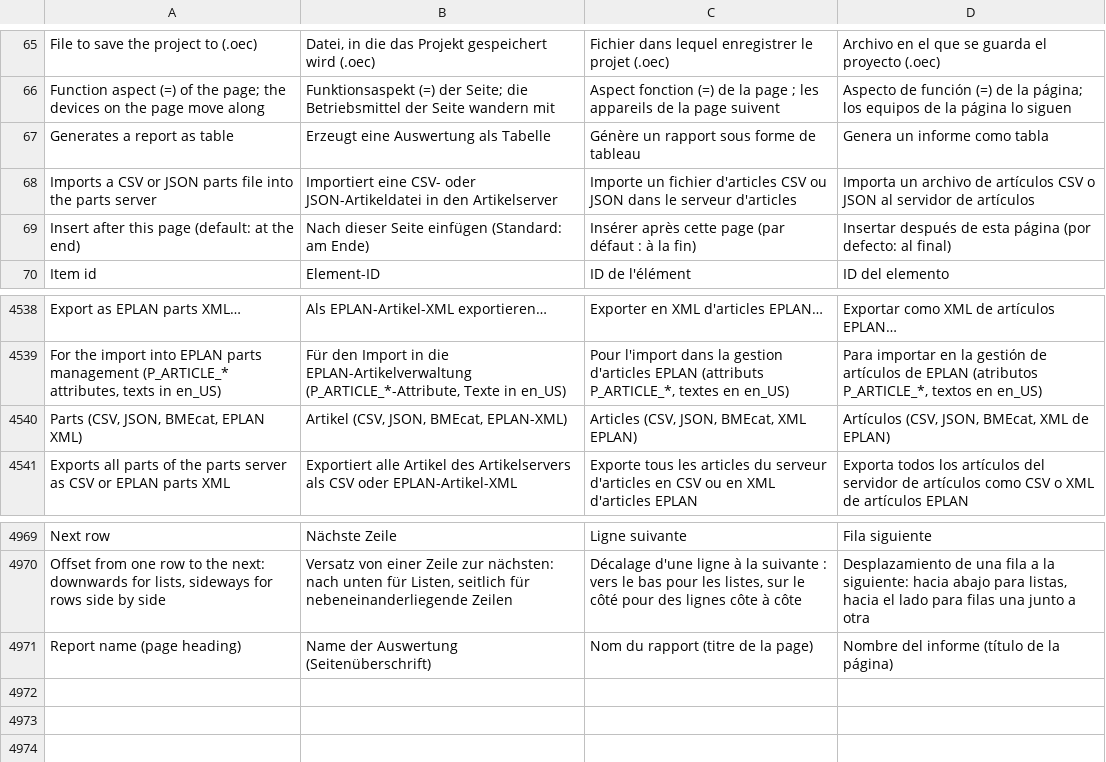
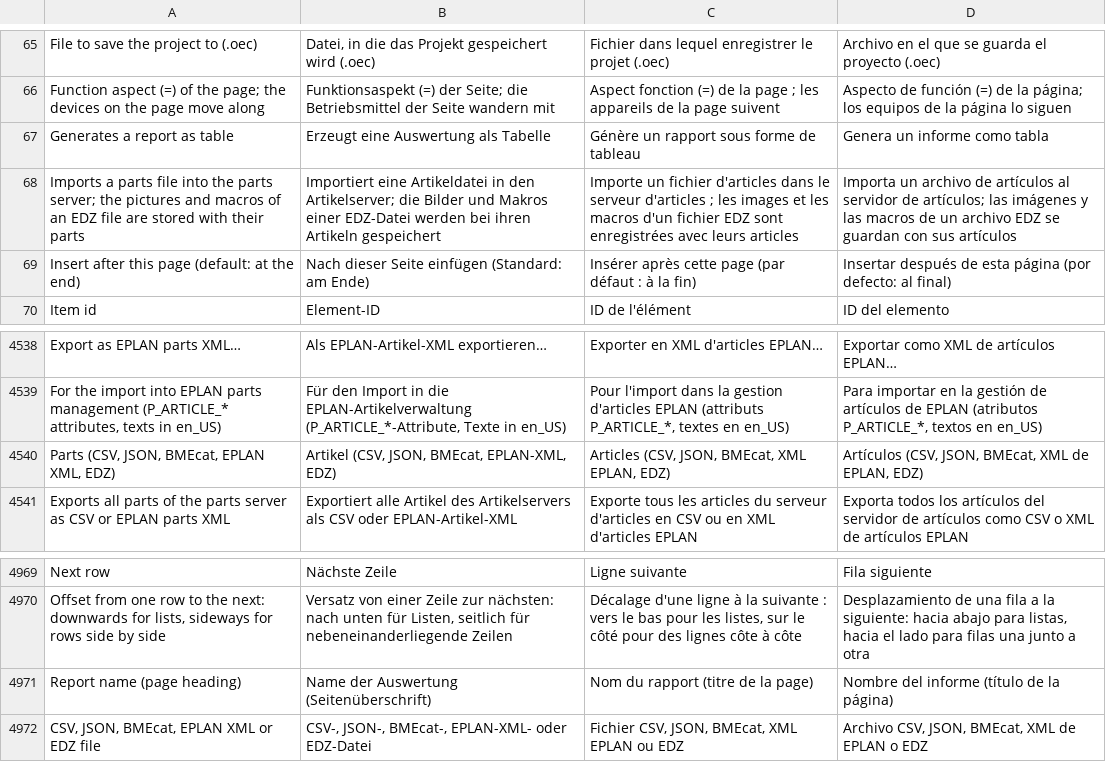
Before and after one commit to JukkaJor/OpenECraft, a TSV file: crates/openecraft-i18n/src/catalog/extra.tsv, drawn as a sheet; only a part is shown, gaps mark what is left out.

```diff
--- a/crates/openecraft-i18n/src/catalog/extra.tsv
+++ b/crates/openecraft-i18n/src/catalog/extra.tsv
@@ -67,3 +67,3 @@ Function aspect (=) of the page; the devices on the page move along	Funktionsasp
 Generates a report as table	Erzeugt eine Auswertung als Tabelle	Génère un rapport sous forme de tableau	Genera un informe como tabla
-Imports a CSV or JSON parts file into the parts server	Importiert eine CSV- oder JSON-Artikeldatei in den Artikelserver	Importe un fichier d'articles CSV ou JSON dans le serveur d'articles	Importa un archivo de artículos CSV o JSON al servidor de artículos
+Imports a parts file into the parts server; the pictures and macros of an EDZ file are stored with their parts	Importiert eine Artikeldatei in den Artikelserver; die Bilder und Makros einer EDZ-Datei werden bei ihren Artikeln gespeichert	Importe un fichier d'articles dans le serveur d'articles ; les images et les macros d'un fichier EDZ sont enregistrées avec leurs articles	Importa un archivo de artículos al servidor de artículos; las imágenes y las macros de un archivo EDZ se guardan con sus artículos
 Insert after this page (default: at the end)	Nach dieser Seite einfügen (Standard: am Ende)	Insérer après cette page (par défaut : à la fin)	Insertar después de esta página (por defecto: al final)
@@ -4539,3 +4539,3 @@ Export as EPLAN parts XML…	Als EPLAN-Artikel-XML exportieren…	Exporter en XM
 For the import into EPLAN parts management (P_ARTICLE_* attributes, texts in en_US)	Für den Import in die EPLAN-Artikelverwaltung (P_ARTICLE_*-Attribute, Texte in en_US)	Pour l'import dans la gestion d'articles EPLAN (attributs P_ARTICLE_*, textes en en_US)	Para importar en la gestión de artículos de EPLAN (atributos P_ARTICLE_*, textos en en_US)
-Parts (CSV, JSON, BMEcat, EPLAN XML)	Artikel (CSV, JSON, BMEcat, EPLAN-XML)	Articles (CSV, JSON, BMEcat, XML EPLAN)	Artículos (CSV, JSON, BMEcat, XML de EPLAN)
+Parts (CSV, JSON, BMEcat, EPLAN XML, EDZ)	Artikel (CSV, JSON, BMEcat, EPLAN-XML, EDZ)	Articles (CSV, JSON, BMEcat, XML EPLAN, EDZ)	Artículos (CSV, JSON, BMEcat, XML de EPLAN, EDZ)
 Exports all parts of the parts server as CSV or EPLAN parts XML	Exportiert alle Artikel des Artikelservers als CSV oder EPLAN-Artikel-XML	Exporte tous les articles du serveur d'articles en CSV ou en XML d'articles EPLAN	Exporta todos los artículos del servidor de artículos como CSV o XML de artículos EPLAN
@@ -4971 +4971,2 @@ Offset from one row to the next: downwards for lists, sideways for rows side by
 Report name (page heading)	Name der Auswertung (Seitenüberschrift)	Nom du rapport (titre de la page)	Nombre del informe (título de la página)
+CSV, JSON, BMEcat, EPLAN XML or EDZ file	CSV-, JSON-, BMEcat-, EPLAN-XML- oder EDZ-Datei	Fichier CSV, JSON, BMEcat, XML EPLAN ou EDZ	Archivo CSV, JSON, BMEcat, XML de EPLAN o EDZ
```
Also changed, not shown: 24 other files.
